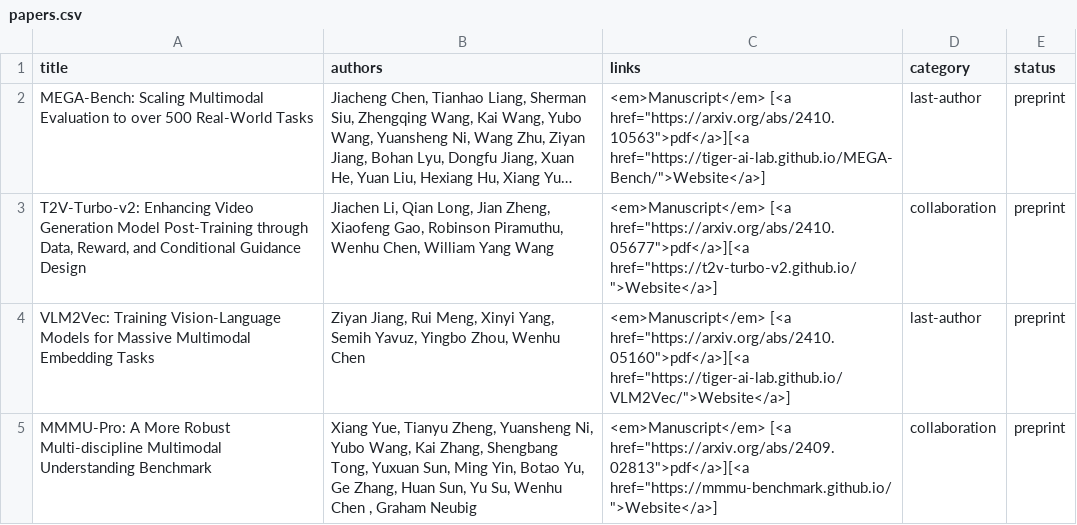
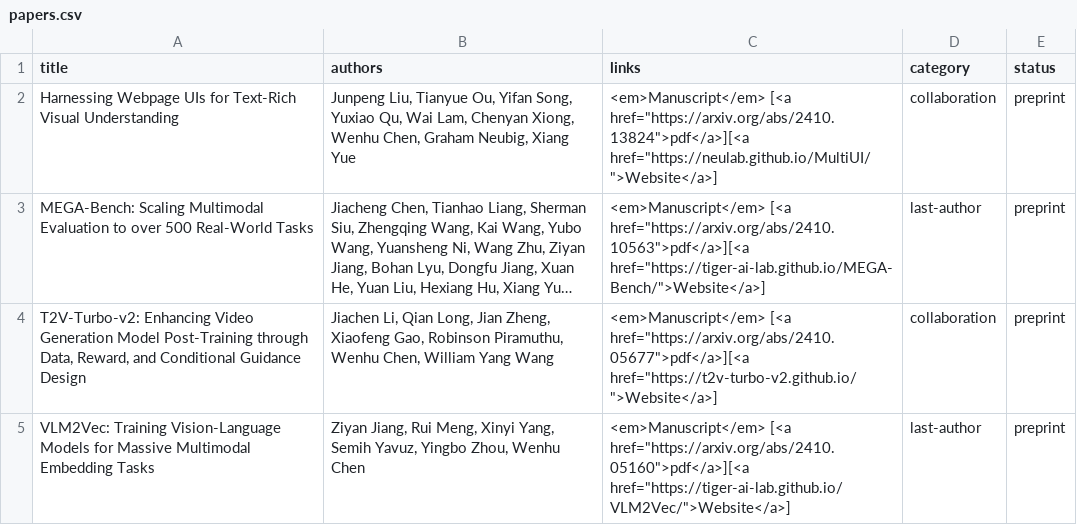
Before and after one commit to wenhuchen/wenhuchen.github.io, a CSV file: papers.csv, drawn as a sheet; only a part is shown; the shorter side is filled out with more unchanged rows; long unchanged cells end in …; the diff names each change by its address in the sheet, - before the commit and + after, or states it on an @@ line.

Commit message:
Update papers.csv

```diff
--- a/papers.csv
+++ b/papers.csv
+row 2: Harnessing Webpage UIs for Text-Rich Visual Understanding | Junpeng Liu, Tianyue Ou, Yifan Song, Yuxiao Qu, Wai Lam, Chenyan Xiong, Wenhu Chen, Graham Neubig, Xiang Yue | <em>Manuscript</em> [<a href="https://arxiv.org/abs/2410.13824">pdf</a>][<a href="https://neulab.github.io/MultiUI/">Website</a>] | collaboration | preprint
```
